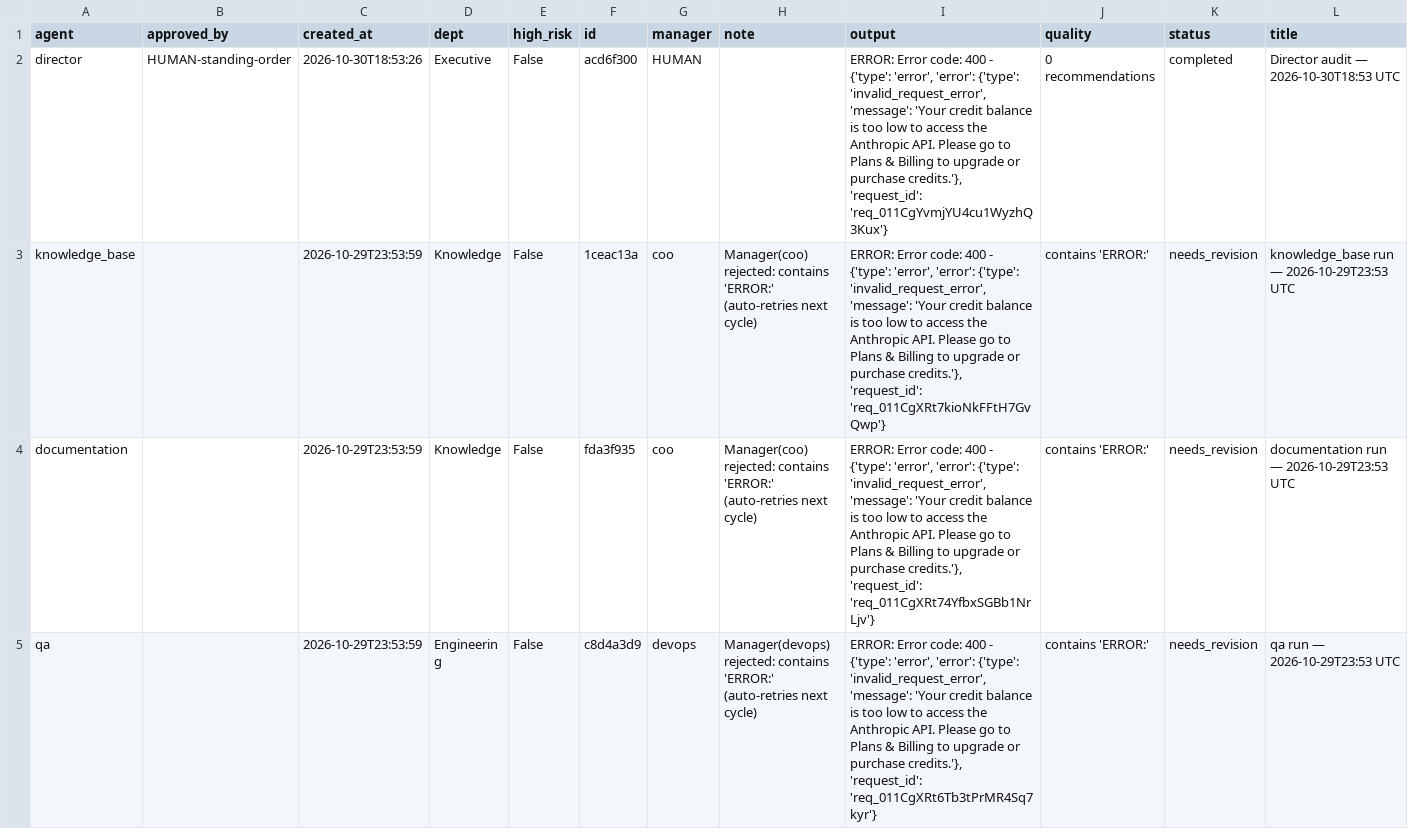
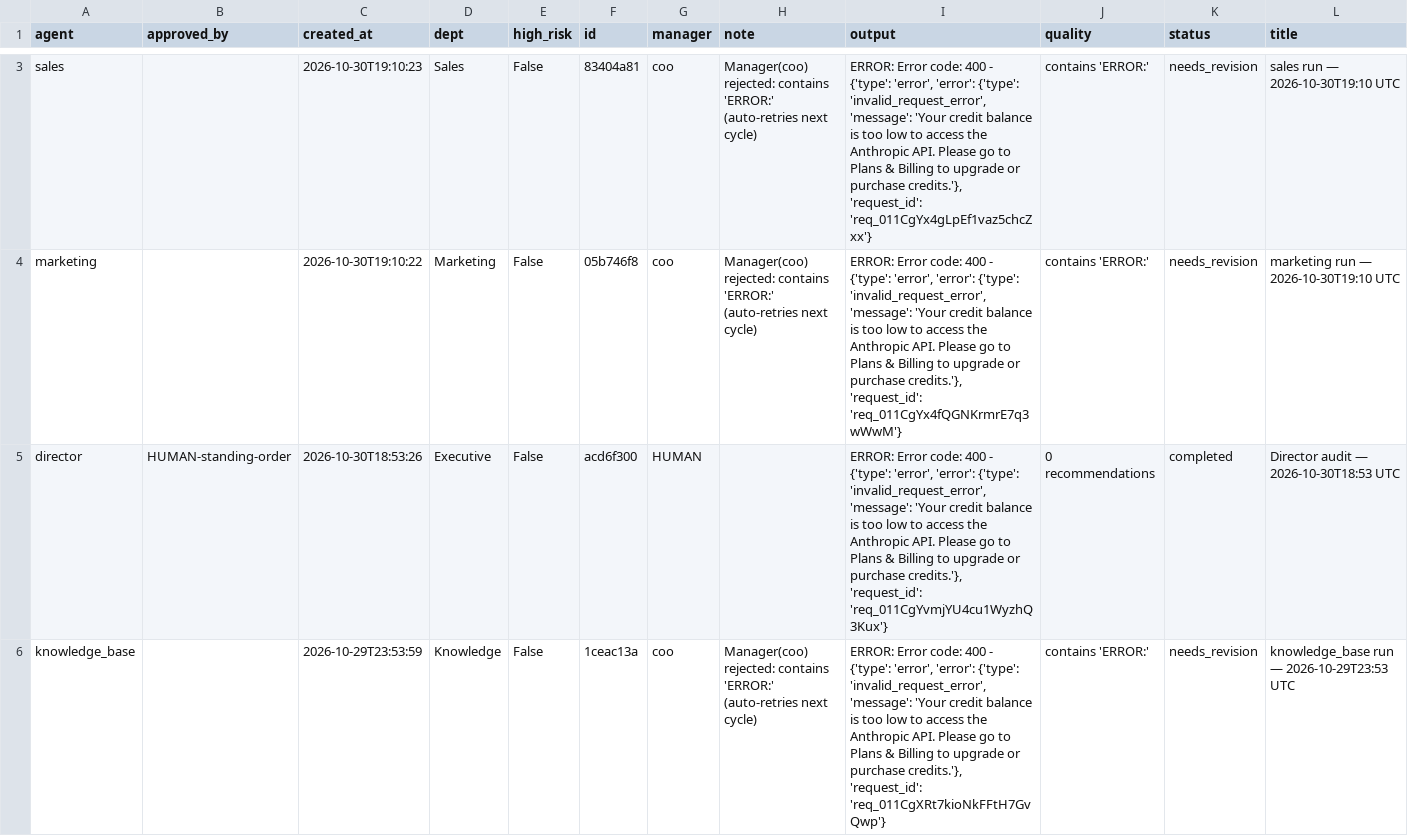
Before and after one commit to jaspalsingh321jsrr-ops/opsrunner-agents, a CSV file: data/exports/tasks.csv, drawn as a sheet; only a part is shown, gaps mark what is left out; the shorter side is filled out with more unchanged rows; rows hold the shown columns only; the diff covers the shown part only; the diff names each change by its address in the sheet, - before the commit and + after, or states it on an @@ line.

```diff
--- a/data/exports/tasks.csv
+++ b/data/exports/tasks.csv
+row 3: sales |  | 2026-10-30T19:10:23 | Sales | False | 83404a81 | coo | Manager(coo) rejected: contains 'ERROR:' (auto-retries next cycle) | ERROR: Error code: 400 - {'type': 'error', 'error': {'type': 'invalid_request_error', 'message': 'Your credit balance is too low to access the Anthropic API. Please go to Plans & Billing to upgrade or purchase credits.'}, 'request_id': 'req_011CgYx4gLpEf1vaz5chcZxx'} | contains 'ERROR:' | needs_revision | sales run — 2026-10-30T19:10 UTC
+row 4: marketing |  | 2026-10-30T19:10:22 | Marketing | False | 05b746f8 | coo | Manager(coo) rejected: contains 'ERROR:' (auto-retries next cycle) | ERROR: Error code: 400 - {'type': 'error', 'error': {'type': 'invalid_request_error', 'message': 'Your credit balance is too low to access the Anthropic API. Please go to Plans & Billing to upgrade or purchase credits.'}, 'request_id': 'req_011CgYx4fQGNKrmrE7q3wWwM'} | contains 'ERROR:' | needs_revision | marketing run — 2026-10-30T19:10 UTC
```
Also changed, not shown: 1 added row and 3 removed rows elsewhere in this file, data/exports/analytics_runs.csv, 5 other files.
